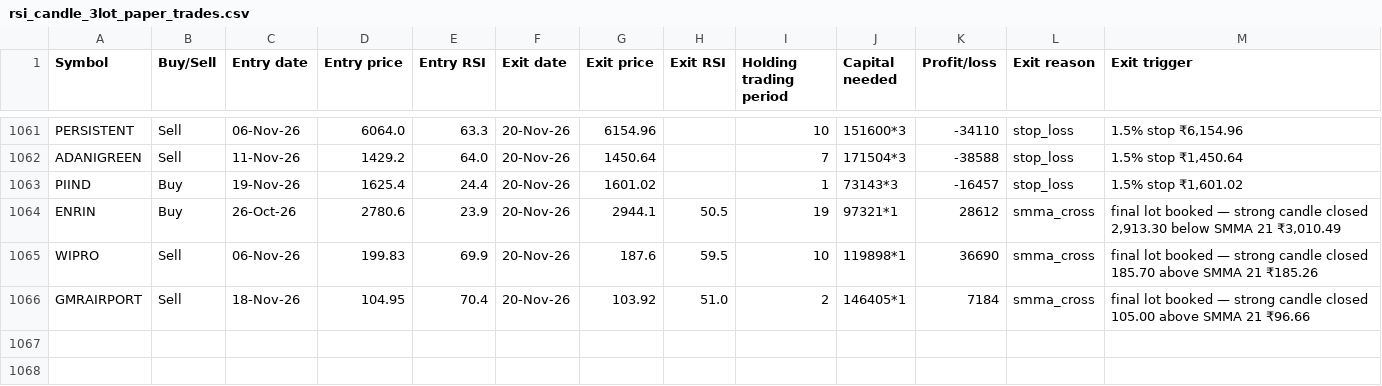
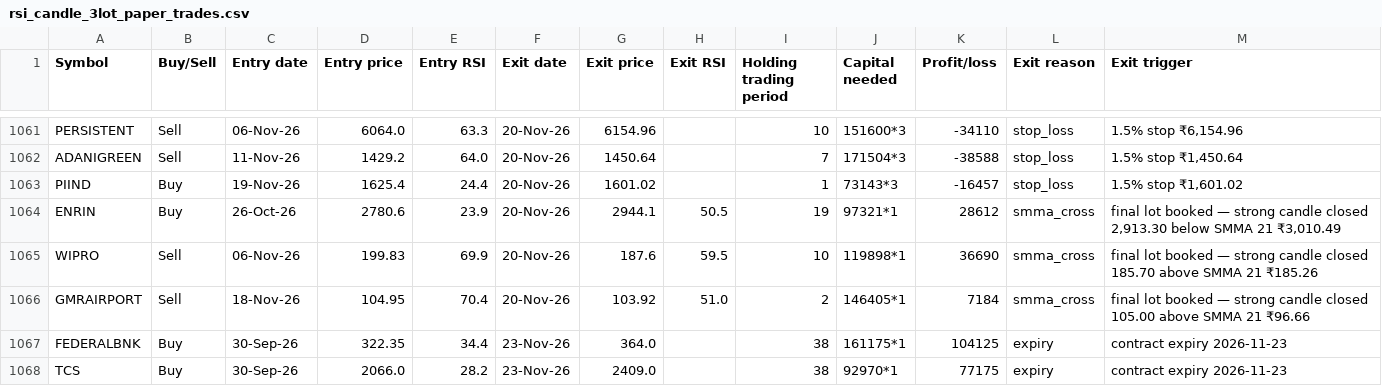
Before and after one commit to AbhilashMunnur/oi-with-stocks, a CSV file: data/rsi_candle_3lot_paper_trades.csv, drawn as a sheet; only a part is shown, gaps mark what is left out; the diff names each change by its address in the sheet, - before the commit and + after, or states it on an @@ line.

```diff
--- a/data/rsi_candle_3lot_paper_trades.csv
+++ b/data/rsi_candle_3lot_paper_trades.csv
+row 1067: FEDERALBNK | Buy | 30-Sep-26 | 322.35 | 34.4 | 23-Nov-26 | 364.0 |  | 38 | 161175*1 | 104125 | expiry | contract expiry 2026-11-23
+row 1068: TCS | Buy | 30-Sep-26 | 2066.0 | 28.2 | 23-Nov-26 | 2409.0 |  | 38 | 92970*1 | 77175 | expiry | contract expiry 2026-11-23
```
Also changed, not shown: data/heikin_ashi_paper_trades.csv, data/rsi_candle_3m_2w_paper_trades.csv, 5 other files.
